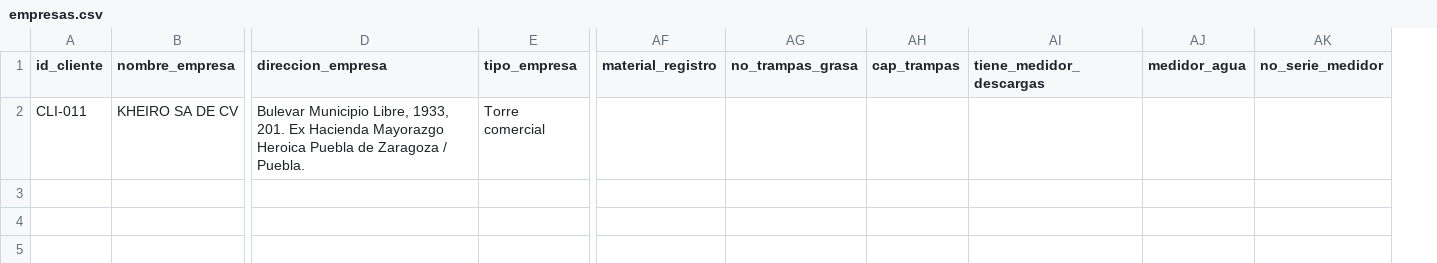
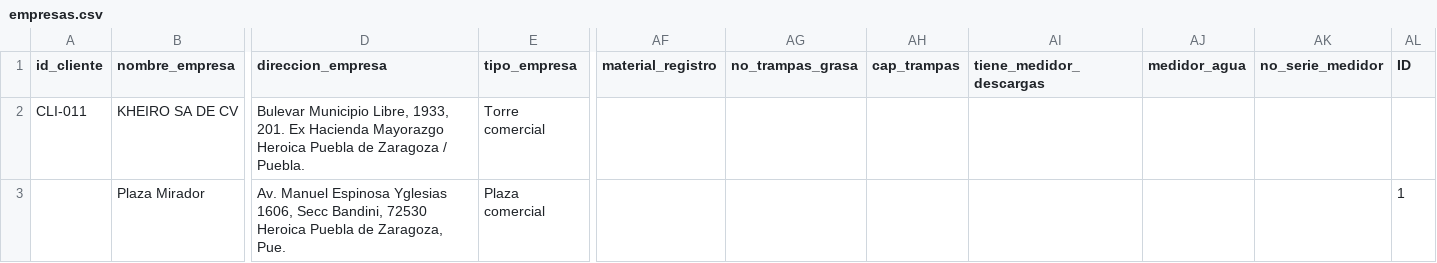
Before and after one commit to iyari02medina/Plantillas, a CSV file: inventario/empresas.csv, drawn as a sheet; only a part is shown, gaps mark what is left out; rows hold the shown columns only; the diff names each change by its address in the sheet, - before the commit and + after, or states it on an @@ line.

```diff
--- a/inventario/empresas.csv
+++ b/inventario/empresas.csv
+column AL (ID), empty
+row 3:  | Plaza Mirador | Av. Manuel Espinosa Yglesias 1606, Secc Bandini, 72530 Heroica Puebla de Zaragoza, Pue. | Plaza comercial |  |  |  |  |  |  | 1
```
Also changed, not shown: Cotizacion/cotizaciones.csv, Orden de trabajo/ordenes_desazolve.csv, 5 other files.
